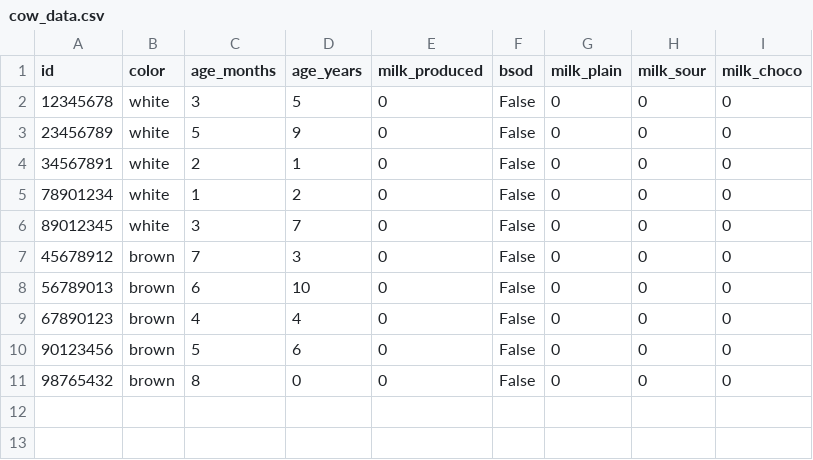
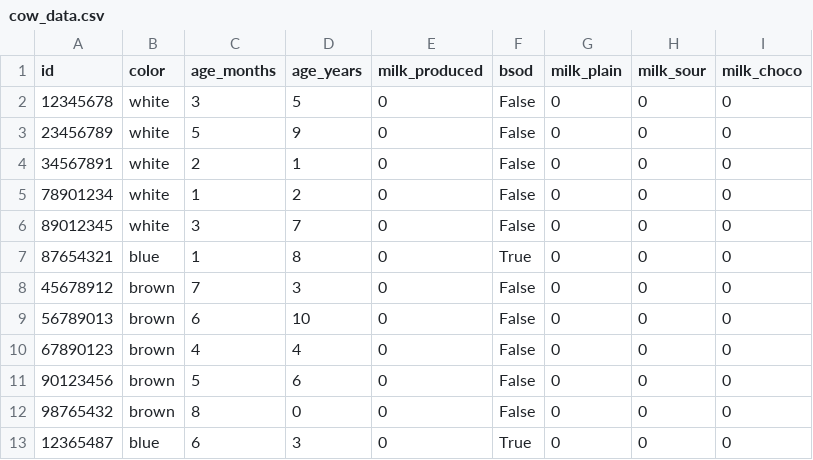
Before and after one commit to SaveKit/MVC1-2567, a CSV file: cow_data.csv, drawn as a sheet; the diff names each change by its address in the sheet, - before the commit and + after, or states it on an @@ line.

Commit message:
add bsod cow

```diff
--- a/cow_data.csv
+++ b/cow_data.csv
+row 7: 87654321 | blue | 1 | 8 | 0 | True | 0 | 0 | 0
+row 13: 12365487 | blue | 6 | 3 | 0 | True | 0 | 0 | 0
```
